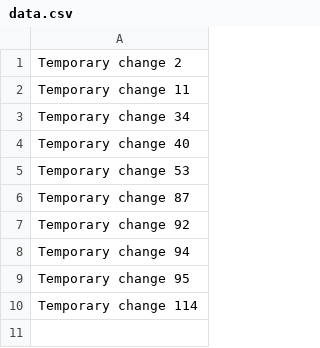
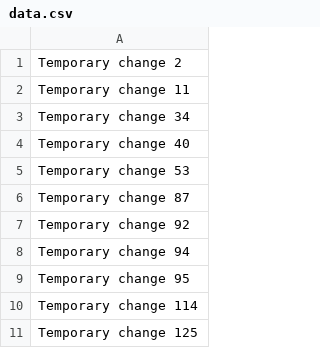
Before and after one commit to joseantonio9407/9407, a CSV file: data.csv, drawn as a sheet.

Commit message:
Added new feature to the project

```diff
--- a/data.csv
+++ b/data.csv
@@ -10 +10,2 @@ Temporary change 95
 Temporary change 114
+Temporary change 125
```
